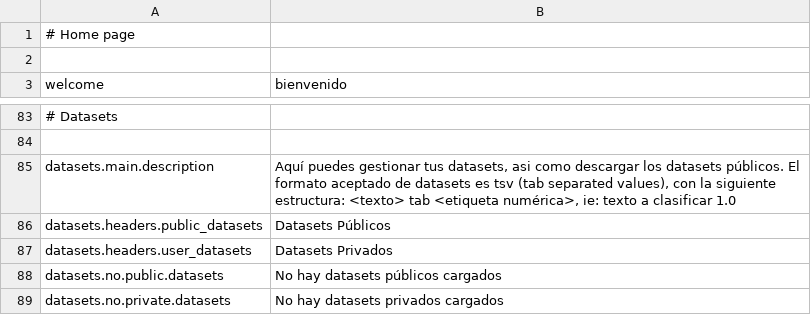
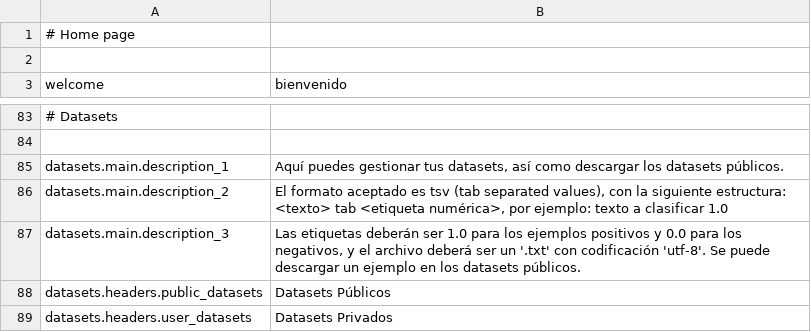
Before and after one commit to mateoalvarez/tornado-app, a CSV file: src/app/translations/es_ES.csv, drawn as a sheet; only a part is shown, gaps mark what is left out; the shorter side is filled out with more unchanged rows.

```diff
--- a/src/app/translations/es_ES.csv
+++ b/src/app/translations/es_ES.csv
@@ -84,3 +84,5 @@
 
-"datasets.main.description","Aquí puedes gestionar tus datasets, asi como descargar los datasets públicos. El formato aceptado de datasets es tsv (tab separated values), con la siguiente estructura: <texto> tab <etiqueta numérica>, ie: texto a clasificar  1.0"
+"datasets.main.description_1","Aquí puedes gestionar tus datasets, así como descargar los datasets públicos."
+"datasets.main.description_2"," El formato aceptado es tsv (tab separated values), con la siguiente estructura: <texto> tab <etiqueta numérica>, por ejemplo: texto a clasificar  1.0"
+"datasets.main.description_3","Las etiquetas deberán ser 1.0 para los ejemplos positivos y 0.0 para los negativos, y el archivo deberá ser un '.txt' con codificación 'utf-8'. Se puede descargar un ejemplo en los datasets públicos."
 "datasets.headers.public_datasets","Datasets Públicos"
```
Also changed, not shown: src/app/translations/en_US.csv, 3 other files.
